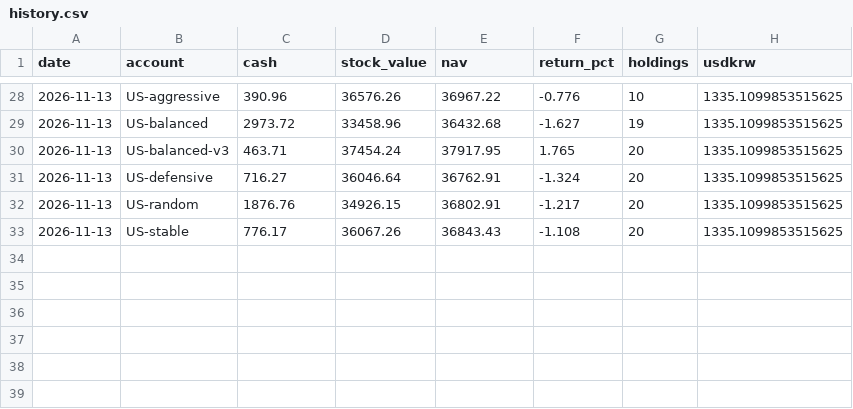
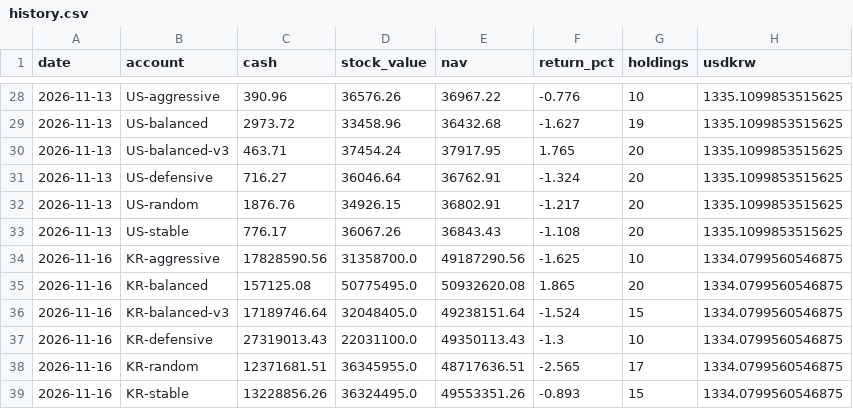
Before and after one commit to elvin2698-source/stock-analyzer, a CSV file: paper/history.csv, drawn as a sheet; only a part is shown, gaps mark what is left out; the diff names each change by its address in the sheet, - before the commit and + after, or states it on an @@ line.

```diff
--- a/paper/history.csv
+++ b/paper/history.csv
+row 34: 2026-11-16 | KR-aggressive | 17828590.56 | 31358700.0 | 49187290.56 | -1.625 | 10 | 1334.0799560546875
+row 35: 2026-11-16 | KR-balanced | 157125.08 | 50775495.0 | 50932620.08 | 1.865 | 20 | 1334.0799560546875
+row 36: 2026-11-16 | KR-balanced-v3 | 17189746.64 | 32048405.0 | 49238151.64 | -1.524 | 15 | 1334.0799560546875
+row 37: 2026-11-16 | KR-defensive | 27319013.43 | 22031100.0 | 49350113.43 | -1.3 | 10 | 1334.0799560546875
+row 38: 2026-11-16 | KR-random | 12371681.51 | 36345955.0 | 48717636.51 | -2.565 | 17 | 1334.0799560546875
+row 39: 2026-11-16 | KR-stable | 13228856.26 | 36324495.0 | 49553351.26 | -0.893 | 15 | 1334.0799560546875
```
Also changed, not shown: data/companies_kr.csv, data/companies_us.csv, 17 other files.
